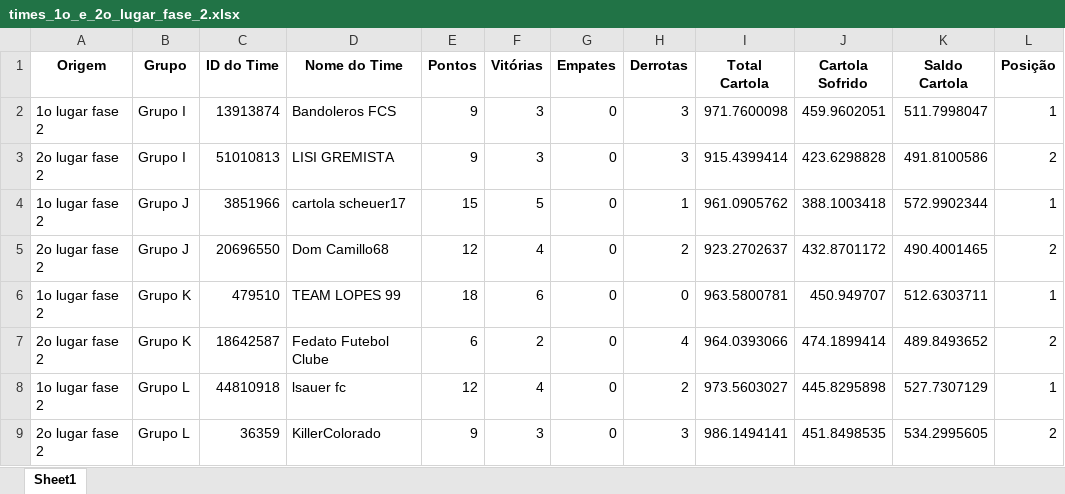
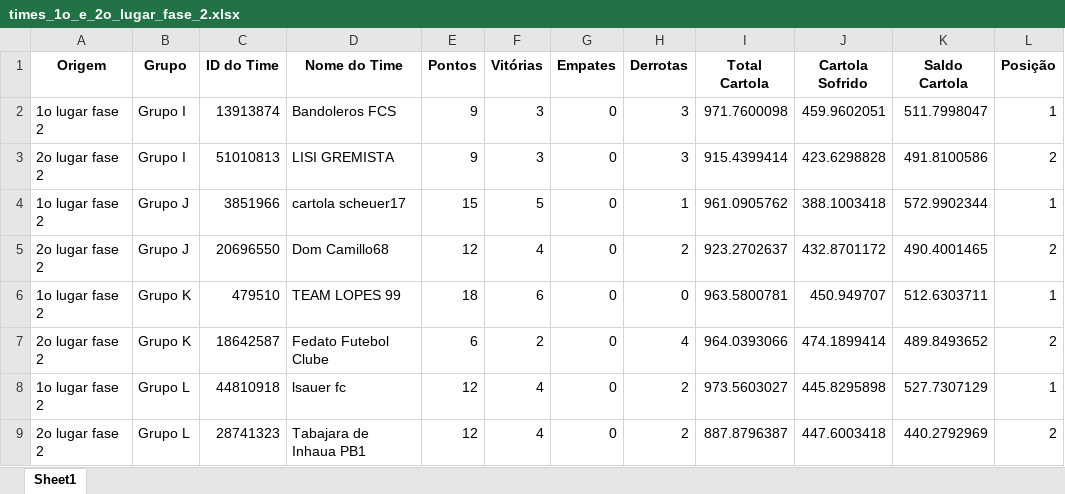
Before and after one commit to FernandoBC23/cartola_2026, an Excel workbook: libertadores/datasets_liberta/times_1o_e_2o_lugar_fase_2.xlsx, sheet Sheet1, drawn as a sheet; values as stored, in another font and other column widths than the file's, no borders; removed rows and columns are numbered as before the commit, all else as after; the diff names each change by its address in the sheet, - before the commit and + after, or states it on an @@ line.

```diff
--- a/libertadores/datasets_liberta/times_1o_e_2o_lugar_fase_2.xlsx (sheet Sheet1)
+++ b/libertadores/datasets_liberta/times_1o_e_2o_lugar_fase_2.xlsx (sheet Sheet1)
-row 9: 2o lugar fase 2 | Grupo L | 36359 | KillerColorado | 9 | 3 | 0 | 3 | 986.1494141 | 451.8498535 | 534.2995605 | 2
+row 9: 2o lugar fase 2 | Grupo L | 28741323 | Tabajara de Inhaua PB1 | 12 | 4 | 0 | 2 | 887.8796387 | 447.6003418 | 440.2792969 | 2
```
Also changed, not shown: libertadores/datasets_liberta/classificacao_por_grupo_fase_2.xlsx, libertadores/datasets_liberta/confrontos_fase_2_libertadores.xlsx, 9 other files.
